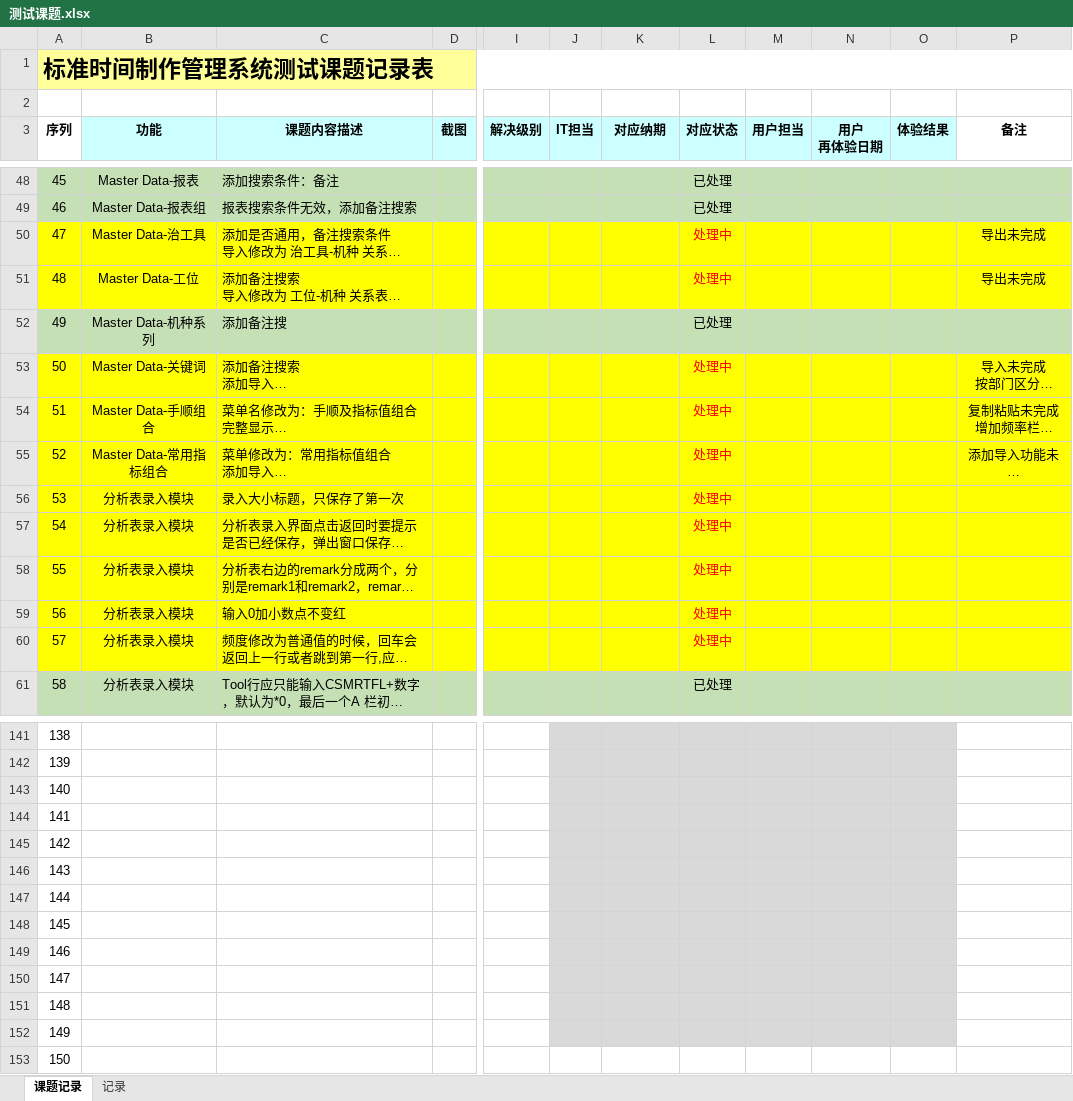
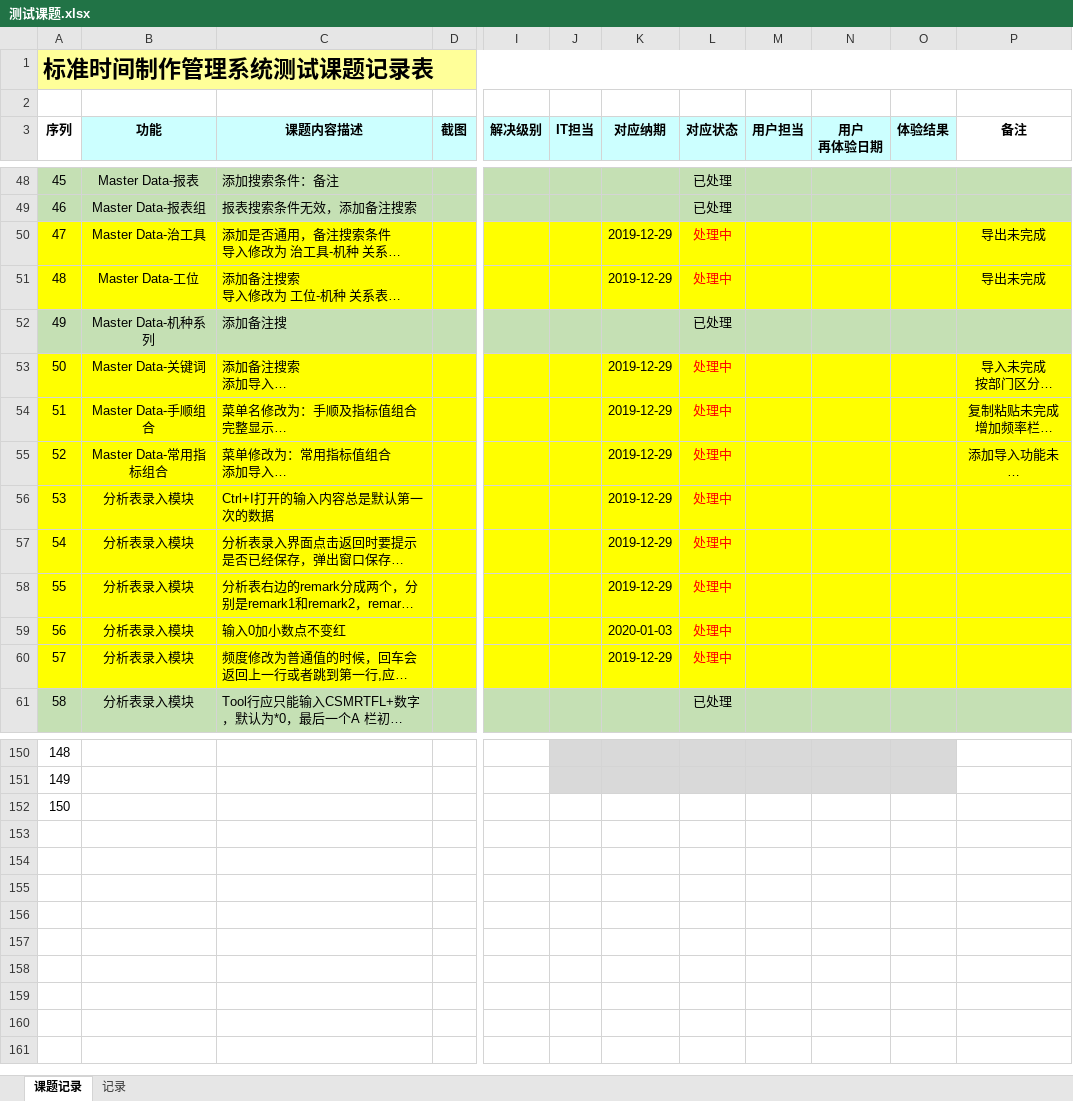
Before and after one commit to zsw11/ESL123, an Excel workbook: Docs/06 Testing/测试课题.xlsx, sheet 课题记录, drawn as a sheet; only a part is shown, gaps mark what is left out; long unchanged cells end in …; values as stored, in another font and other column widths than the file's, no borders; charts and pictures not drawn; removed rows and columns are numbered as before the commit, all else as after; rows hold the shown columns only; the diff covers the shown part only; the diff names each change by its address in the sheet, - before the commit and + after, or states it on an @@ line.

```diff
--- a/Docs/06 Testing/测试课题.xlsx (sheet 课题记录)
+++ b/Docs/06 Testing/测试课题.xlsx (sheet 课题记录)
-K50:K51 (对应纳期): (empty)
+K50:K51 (对应纳期): 2019-12-29
-K53:K58 (对应纳期): (empty)
+K53:K58 (对应纳期): 2019-12-29
-C56 (课题内容描述): 录入大小标题，只保存了第一次
+C56 (课题内容描述): Ctrl+I打开的输入内容总是默认第一次的数据
-K59 (对应纳期): (empty)
+K59 (对应纳期): 2020-01-03
-K60 (对应纳期): (empty)
+K60 (对应纳期): 2019-12-29
@@ column A (序列) renumbered between rows 117 and 152 @@
-J152:O152 fill: #D9D9D9
+J152:O152 fill: none
-row 144: 141
-row 145: 142
-row 146: 143
-row 147: 144
-row 148: 145
-row 149: 146
-row 150: 147
-row 151: 148
-row 152: 149
-row 153: 150
```
Also changed, not shown: 9 added rows, 38 edited cells and cell formats elsewhere in this sheet, charts or pictures, 2 other files.
